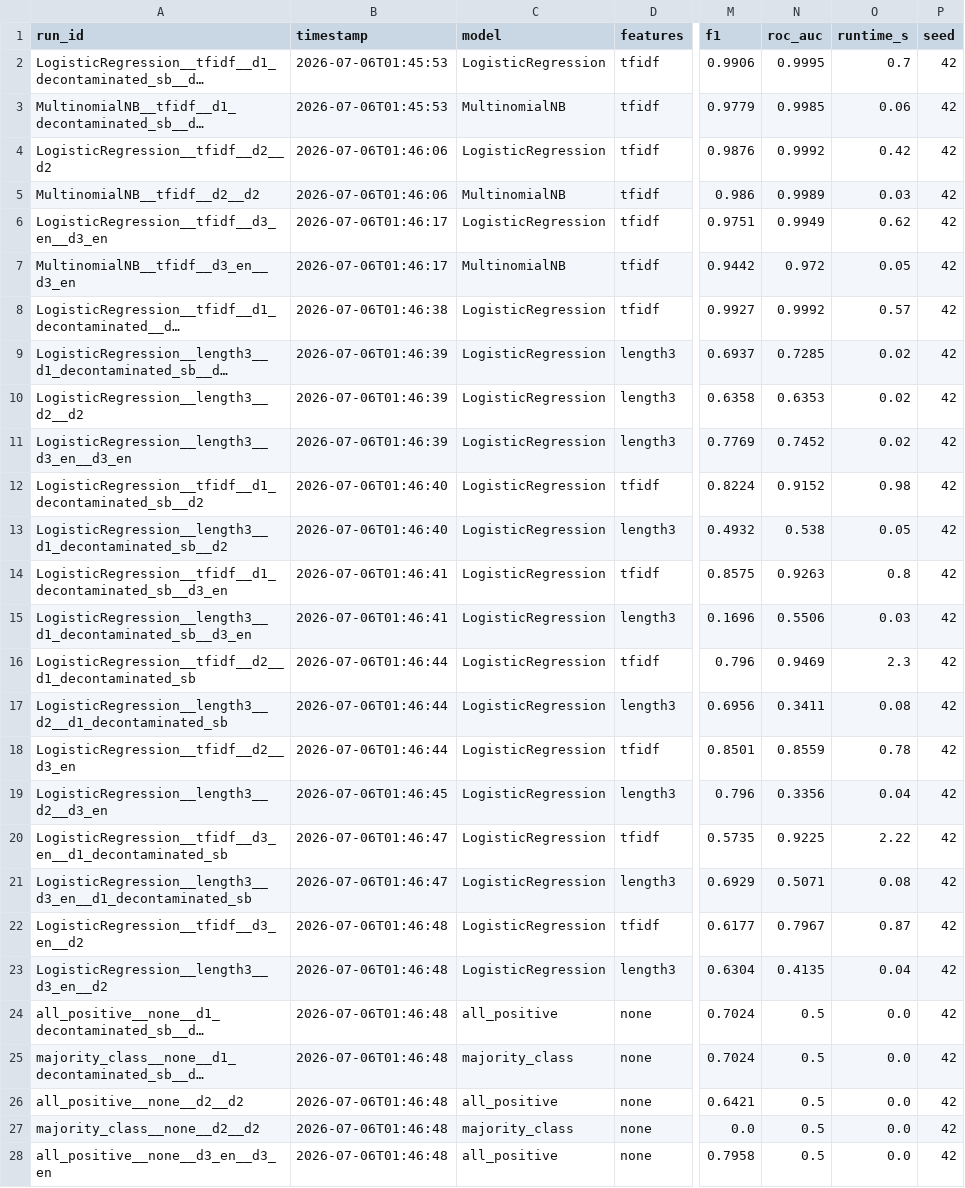
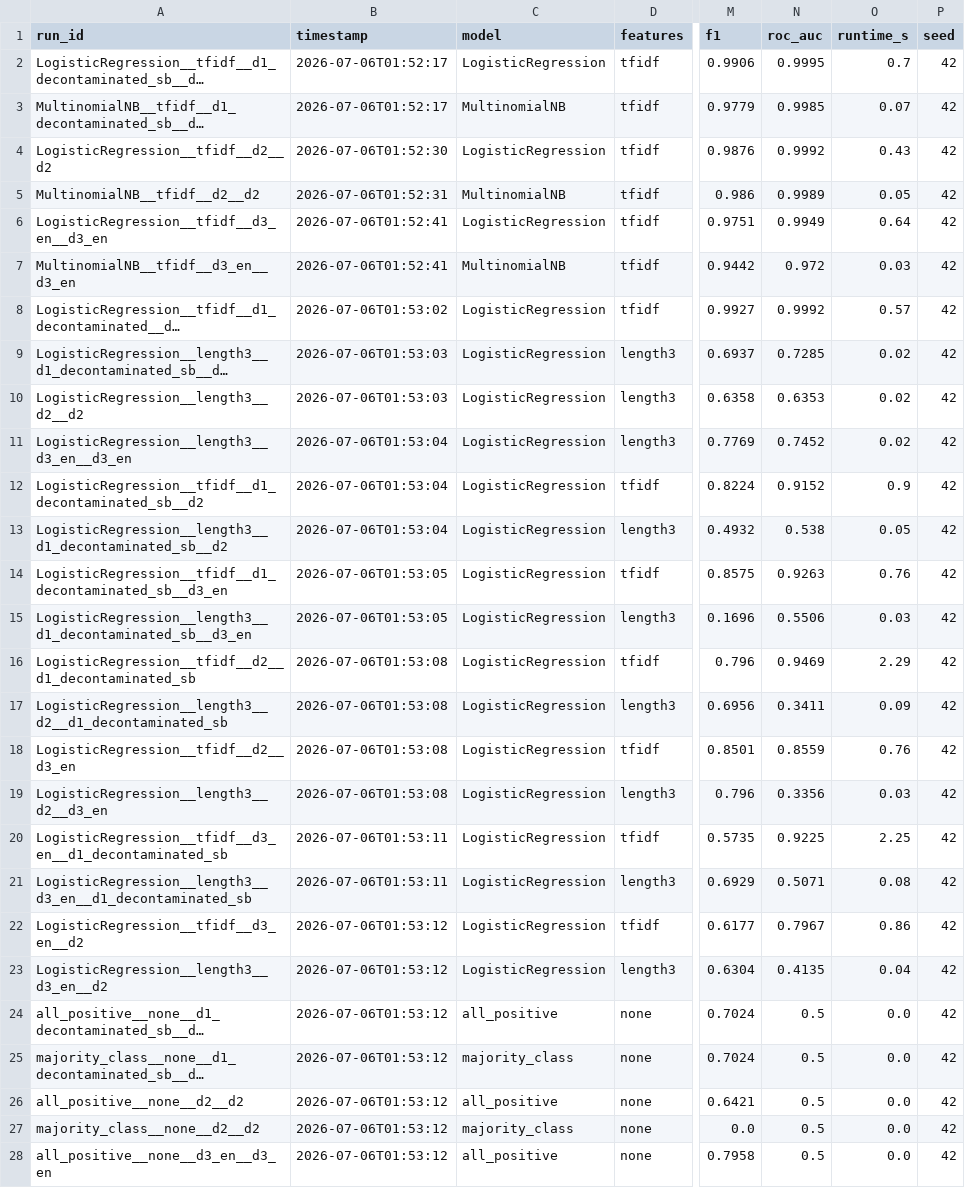
Before and after one commit to akinaydin0/ai-phishing-xai-eval, a CSV file: results/results.csv, drawn as a sheet; only a part is shown, gaps mark what is left out; long unchanged cells end in …; the diff covers the shown part only; the diff names each change by its address in the sheet, - before the commit and + after, or states it on an @@ line.

```diff
--- a/results/results.csv
+++ b/results/results.csv
-B2:B3 (timestamp): 2026-07-06T01:45:53
+B2:B3 (timestamp): 2026-07-06T01:52:17
-O3 (runtime_s): 0.06
+O3 (runtime_s): 0.07
-B4 (timestamp): 2026-07-06T01:46:06
+B4 (timestamp): 2026-07-06T01:52:30
-O4 (runtime_s): 0.42
+O4 (runtime_s): 0.43
-B5 (timestamp): 2026-07-06T01:46:06
+B5 (timestamp): 2026-07-06T01:52:31
-O5 (runtime_s): 0.03
+O5 (runtime_s): 0.05
-B6:B7 (timestamp): 2026-07-06T01:46:17
+B6:B7 (timestamp): 2026-07-06T01:52:41
-O6 (runtime_s): 0.62
+O6 (runtime_s): 0.64
-O7 (runtime_s): 0.05
+O7 (runtime_s): 0.03
-B8 (timestamp): 2026-07-06T01:46:38
+B8 (timestamp): 2026-07-06T01:53:02
-B9:B10 (timestamp): 2026-07-06T01:46:39
+B9:B10 (timestamp): 2026-07-06T01:53:03
-B11 (timestamp): 2026-07-06T01:46:39
+B11 (timestamp): 2026-07-06T01:53:04
-B12:B13 (timestamp): 2026-07-06T01:46:40
+B12:B13 (timestamp): 2026-07-06T01:53:04
-O12 (runtime_s): 0.98
+O12 (runtime_s): 0.9
-B14:B15 (timestamp): 2026-07-06T01:46:41
+B14:B15 (timestamp): 2026-07-06T01:53:05
-O14 (runtime_s): 0.8
+O14 (runtime_s): 0.76
-B16:B18 (timestamp): 2026-07-06T01:46:44
+B16:B18 (timestamp): 2026-07-06T01:53:08
-O16 (runtime_s): 2.3
+O16 (runtime_s): 2.29
-O17 (runtime_s): 0.08
+O17 (runtime_s): 0.09
-O18 (runtime_s): 0.78
+O18 (runtime_s): 0.76
-B19 (timestamp): 2026-07-06T01:46:45
+B19 (timestamp): 2026-07-06T01:53:08
-O19 (runtime_s): 0.04
+O19 (runtime_s): 0.03
-B20:B21 (timestamp): 2026-07-06T01:46:47
+B20:B21 (timestamp): 2026-07-06T01:53:11
-O20 (runtime_s): 2.22
+O20 (runtime_s): 2.25
-B22:B28 (timestamp): 2026-07-06T01:46:48
+B22:B28 (timestamp): 2026-07-06T01:53:12
-O22 (runtime_s): 0.87
+O22 (runtime_s): 0.86
```
Also changed, not shown: 10 edited cells elsewhere in this file, 10 other files.
